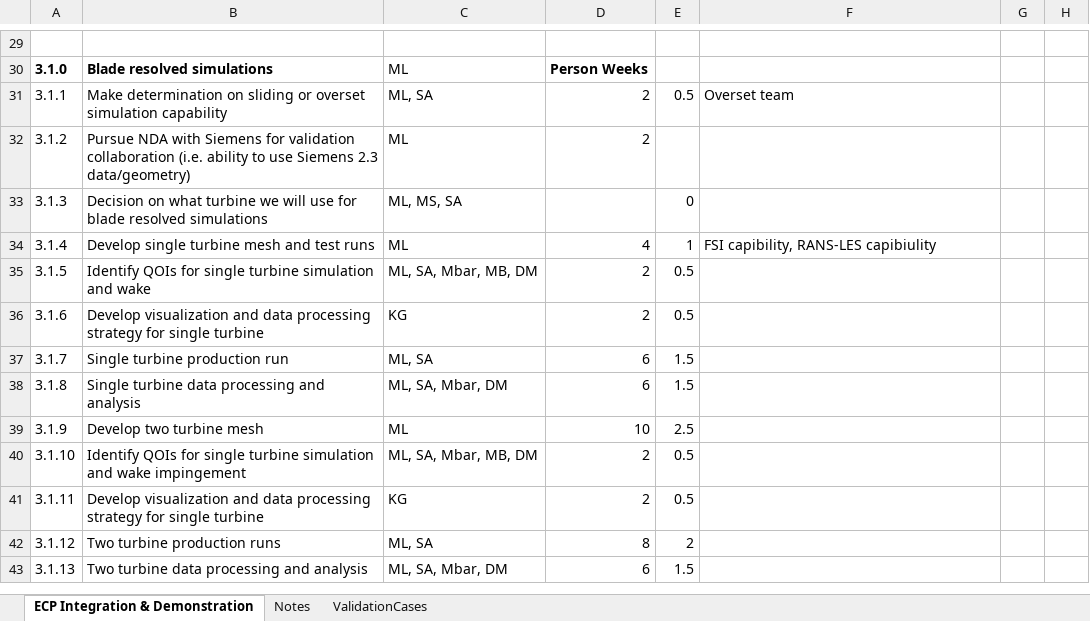
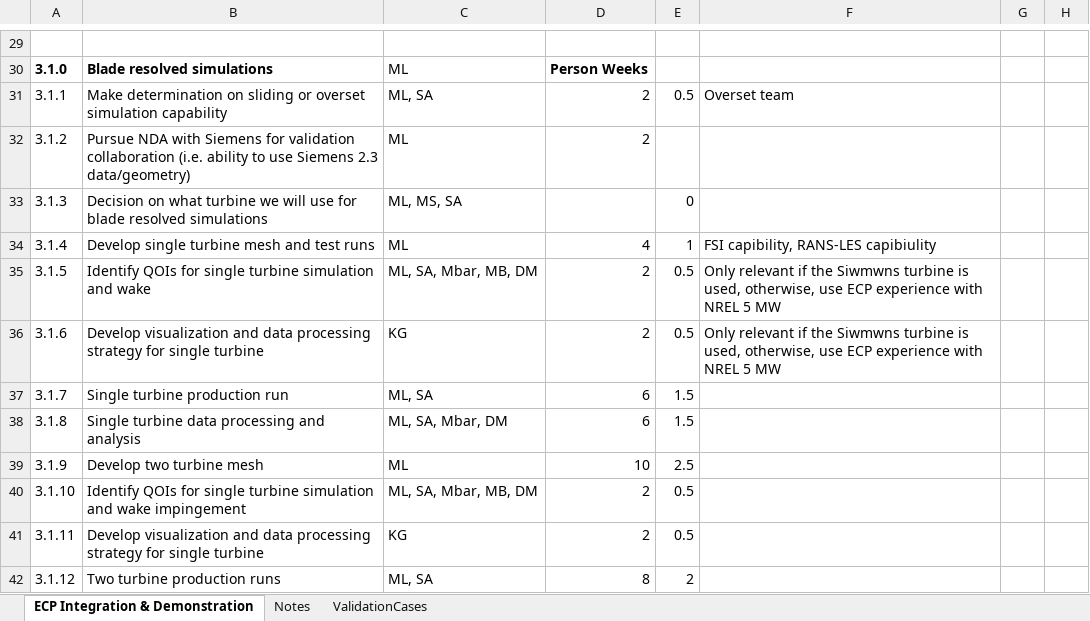
Before and after one commit to lawsonro3/hfm_integration_demonstration_plan, an Excel workbook: gantt_chart_update.xlsx, sheet ECP Integration & Demonstration, drawn as a sheet; only a part is shown, gaps mark what is left out; the shorter side is filled out with more unchanged rows; values as stored, in another font and other column widths than the file's, no borders; the diff names each change by its address in the sheet, - before the commit and + after, or states it on an @@ line.

```diff
--- a/gantt_chart_update.xlsx (sheet ECP Integration & Demonstration)
+++ b/gantt_chart_update.xlsx (sheet ECP Integration & Demonstration)
-F35:F36: (empty)
+F35:F36: Only relevant if the Siwmwns turbine is used, otherwise, use ECP experience with NREL 5 MW
```
Also changed, not shown: 3 other files.
